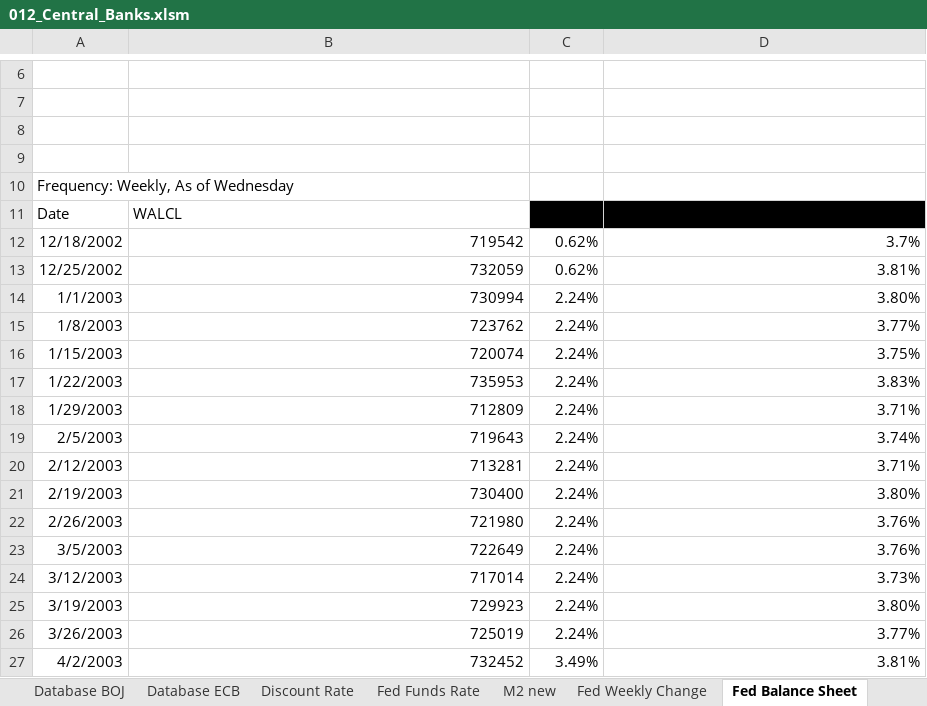
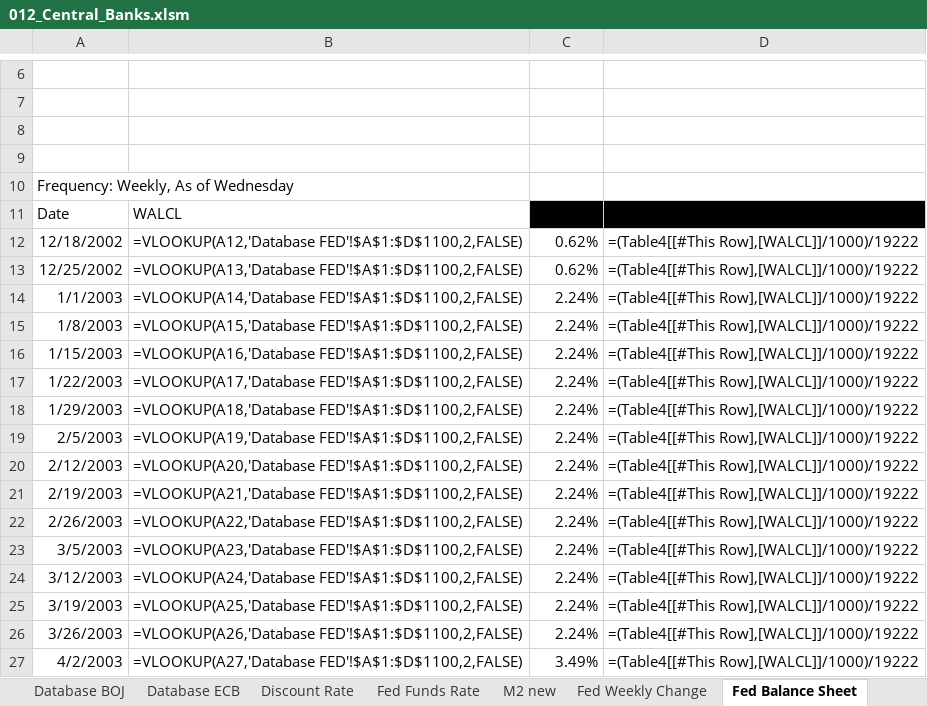
Before and after one commit to markjm5/portfoliomanagement, an Excel workbook: trading_excel_files/02_Interest_Rates_FX/012_Central_Banks.xlsm, sheet Fed Balance Sheet, drawn as a sheet; only a part is shown, gaps mark what is left out; values as stored, in another font and other column widths than the file's, no borders; formulas without a stored value are shown as written; charts and pictures and table styles not drawn; the diff covers the shown part only; the diff names each change by its address in the sheet, - before the commit and + after, or states it on an @@ line.

```diff
--- a/trading_excel_files/02_Interest_Rates_FX/012_Central_Banks.xlsm (sheet Fed Balance Sheet)
+++ b/trading_excel_files/02_Interest_Rates_FX/012_Central_Banks.xlsm (sheet Fed Balance Sheet)
-B12: 719542
+B12: =VLOOKUP(A12,'Database FED'!$A$1:$D$1100,2,FALSE)
-D12: 3.7%
+D12: =(Table4[[#This Row],[WALCL]]/1000)/19222
-B13: 732059
+B13: =VLOOKUP(A13,'Database FED'!$A$1:$D$1100,2,FALSE)
-D13: 3.81%
+D13: =(Table4[[#This Row],[WALCL]]/1000)/19222
-B14: 730994
+B14: =VLOOKUP(A14,'Database FED'!$A$1:$D$1100,2,FALSE)
-D14: 3.80%
+D14: =(Table4[[#This Row],[WALCL]]/1000)/19222
-B15: 723762
+B15: =VLOOKUP(A15,'Database FED'!$A$1:$D$1100,2,FALSE)
-D15: 3.77%
+D15: =(Table4[[#This Row],[WALCL]]/1000)/19222
-B16: 720074
+B16: =VLOOKUP(A16,'Database FED'!$A$1:$D$1100,2,FALSE)
-D16: 3.75%
+D16: =(Table4[[#This Row],[WALCL]]/1000)/19222
-B17: 735953
+B17: =VLOOKUP(A17,'Database FED'!$A$1:$D$1100,2,FALSE)
-D17: 3.83%
+D17: =(Table4[[#This Row],[WALCL]]/1000)/19222
-B18: 712809
+B18: =VLOOKUP(A18,'Database FED'!$A$1:$D$1100,2,FALSE)
-D18: 3.71%
+D18: =(Table4[[#This Row],[WALCL]]/1000)/19222
-B19: 719643
+B19: =VLOOKUP(A19,'Database FED'!$A$1:$D$1100,2,FALSE)
-D19: 3.74%
+D19: =(Table4[[#This Row],[WALCL]]/1000)/19222
-B20: 713281
+B20: =VLOOKUP(A20,'Database FED'!$A$1:$D$1100,2,FALSE)
-D20: 3.71%
+D20: =(Table4[[#This Row],[WALCL]]/1000)/19222
-B21: 730400
+B21: =VLOOKUP(A21,'Database FED'!$A$1:$D$1100,2,FALSE)
-D21: 3.80%
+D21: =(Table4[[#This Row],[WALCL]]/1000)/19222
-B22: 721980
+B22: =VLOOKUP(A22,'Database FED'!$A$1:$D$1100,2,FALSE)
-D22:D23: 3.76%
+D22:D23: =(Table4[[#This Row],[WALCL]]/1000)/19222
-B23: 722649
+B23: =VLOOKUP(A23,'Database FED'!$A$1:$D$1100,2,FALSE)
-B24: 717014
+B24: =VLOOKUP(A24,'Database FED'!$A$1:$D$1100,2,FALSE)
-D24: 3.73%
+D24: =(Table4[[#This Row],[WALCL]]/1000)/19222
-B25: 729923
+B25: =VLOOKUP(A25,'Database FED'!$A$1:$D$1100,2,FALSE)
-D25: 3.80%
+D25: =(Table4[[#This Row],[WALCL]]/1000)/19222
-B26: 725019
+B26: =VLOOKUP(A26,'Database FED'!$A$1:$D$1100,2,FALSE)
-D26: 3.77%
+D26: =(Table4[[#This Row],[WALCL]]/1000)/19222
-B27: 732452
+B27: =VLOOKUP(A27,'Database FED'!$A$1:$D$1100,2,FALSE)
-D27: 3.81%
+D27: =(Table4[[#This Row],[WALCL]]/1000)/19222
```
Also changed, not shown: 1926 edited cells elsewhere in this sheet, sheet M2 new, sheet Fed Weekly Change, sheet Discount Rate, sheet Fed Funds Rate, sheet BOJ Balance Sheet, sheet ECB Balance Sheet, charts or pictures, 1 other file.
